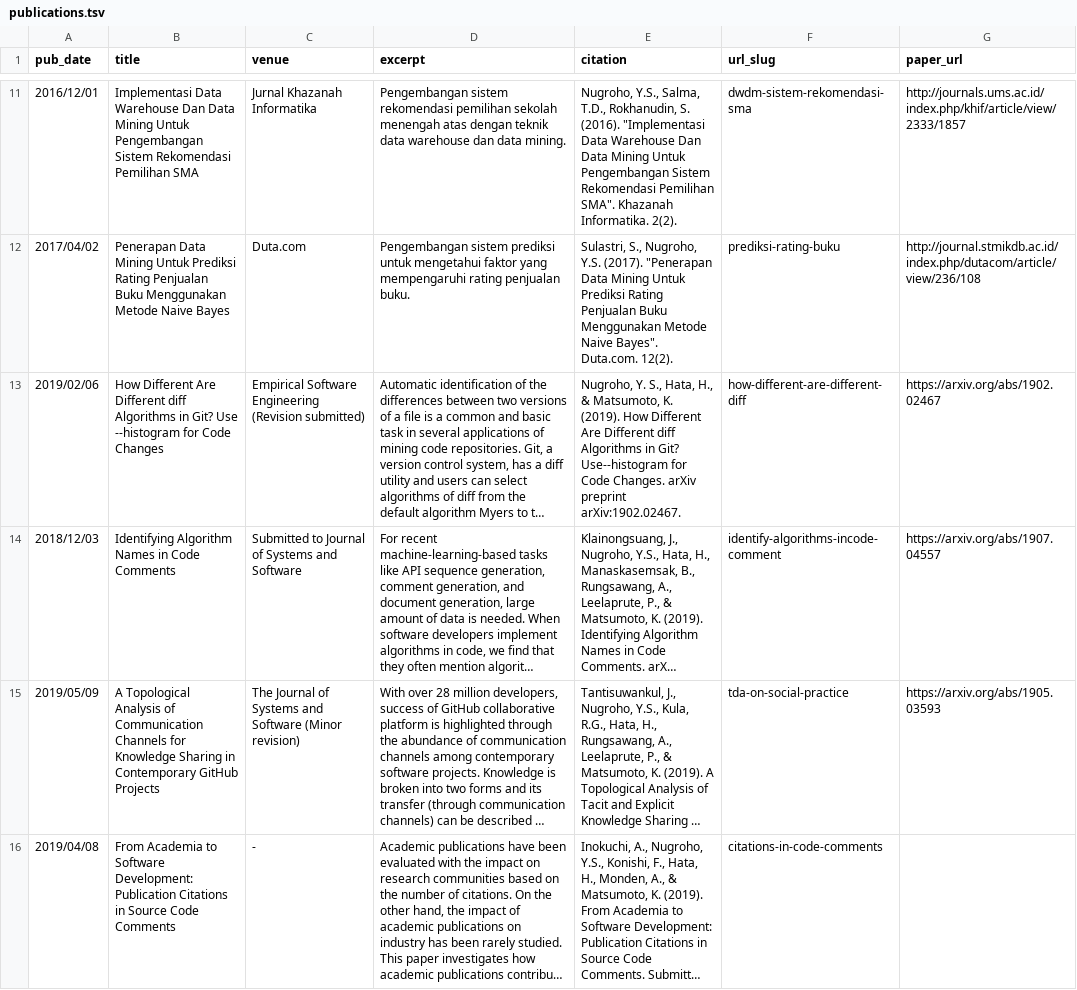
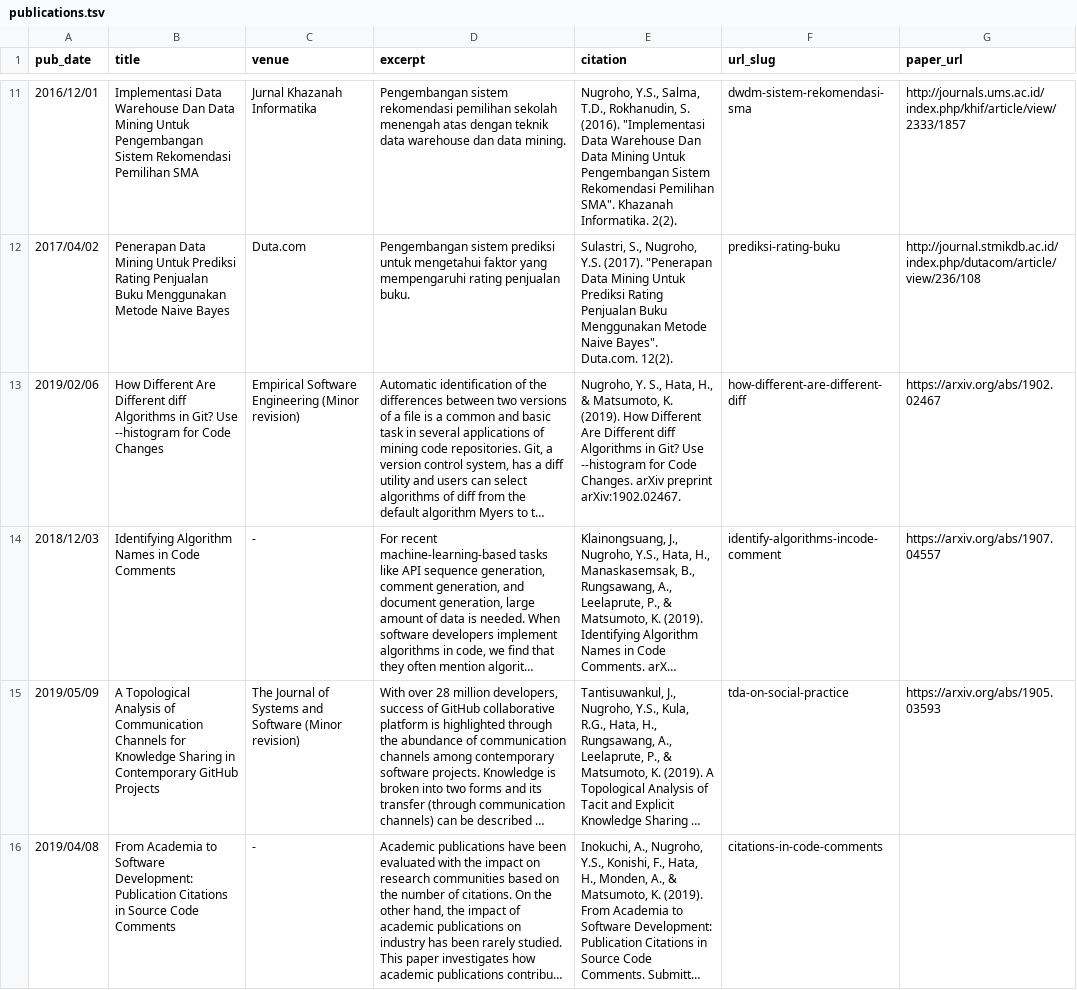
Before and after one commit to syful-is/yusufsn.github.io, a TSV file: markdown_generator/publications.tsv, drawn as a sheet; only a part is shown, gaps mark what is left out; long unchanged cells end in …; the diff names each change by its address in the sheet, - before the commit and + after, or states it on an @@ line.

Commit message:
Update publications

```diff
--- a/markdown_generator/publications.tsv
+++ b/markdown_generator/publications.tsv
-C13 (venue): …Software Engineering (Revision submitted)
+C13 (venue): …Software Engineering (Minor revision)
-E13 (citation): …in Git? Use--histogram for Code…
+E13 (citation): …in Git? Use --histogram for Code…
-C14 (venue): Submitted to Journal of Systems and Software
+C14 (venue): -
```
Also changed, not shown: 3 other files.
